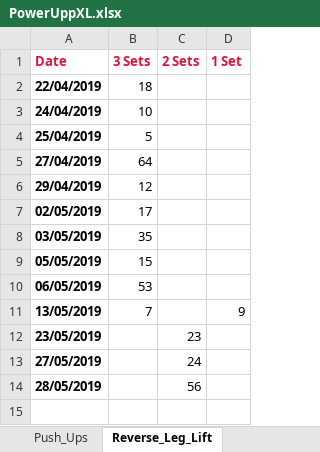
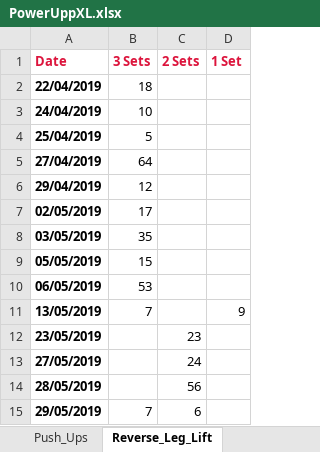
Before and after one commit to RobertWoodhouse/PowerUpp, an Excel workbook: PowerUppXL.xlsx, sheet Reverse_Leg_Lift, drawn as a sheet; values as stored, in another font and other column widths than the file's, no borders; the diff names each change by its address in the sheet, - before the commit and + after, or states it on an @@ line.

```diff
--- a/PowerUppXL.xlsx (sheet Reverse_Leg_Lift)
+++ b/PowerUppXL.xlsx (sheet Reverse_Leg_Lift)
+row 15: 29/05/2019 | 7 | 6
```
Also changed, not shown: sheet Standing_Lunges, sheet Dumbbell_Curls, sheet Exercise Table, charts or pictures, 8 other files.
